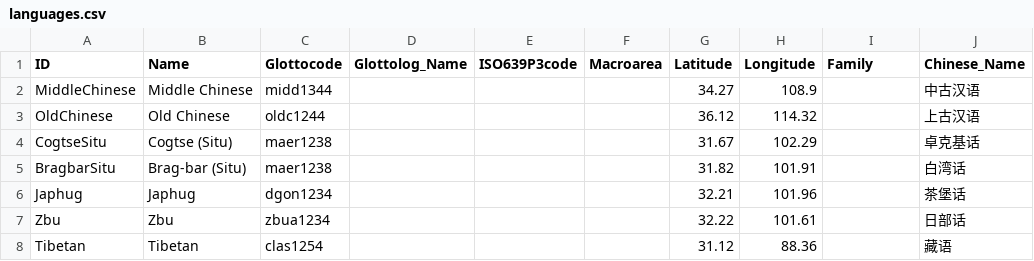
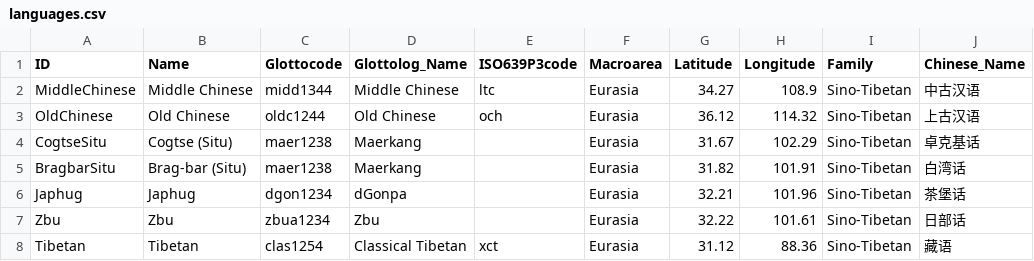
Before and after one commit to lexibank/zhangrgyalrong, a CSV file: cldf/languages.csv, drawn as a sheet; only a part is shown; the diff names each change by its address in the sheet, - before the commit and + after, or states it on an @@ line.

```diff
--- a/cldf/languages.csv
+++ b/cldf/languages.csv
-D2 (Glottolog_Name): (empty)
+D2 (Glottolog_Name): Middle Chinese
-E2 (ISO639P3code): (empty)
+E2 (ISO639P3code): ltc
-F2:F8 (Macroarea): (empty)
+F2:F8 (Macroarea): Eurasia
-I2:I8 (Family): (empty)
+I2:I8 (Family): Sino-Tibetan
-D3 (Glottolog_Name): (empty)
+D3 (Glottolog_Name): Old Chinese
-E3 (ISO639P3code): (empty)
+E3 (ISO639P3code): och
-D4:D5 (Glottolog_Name): (empty)
+D4:D5 (Glottolog_Name): Maerkang
-D6 (Glottolog_Name): (empty)
+D6 (Glottolog_Name): dGonpa
-D7 (Glottolog_Name): (empty)
+D7 (Glottolog_Name): Zbu
-D8 (Glottolog_Name): (empty)
+D8 (Glottolog_Name): Classical Tibetan
-E8 (ISO639P3code): (empty)
+E8 (ISO639P3code): xct
```
Also changed, not shown: cldf/cognates.csv, cldf/parameters.csv, 10 other files.
